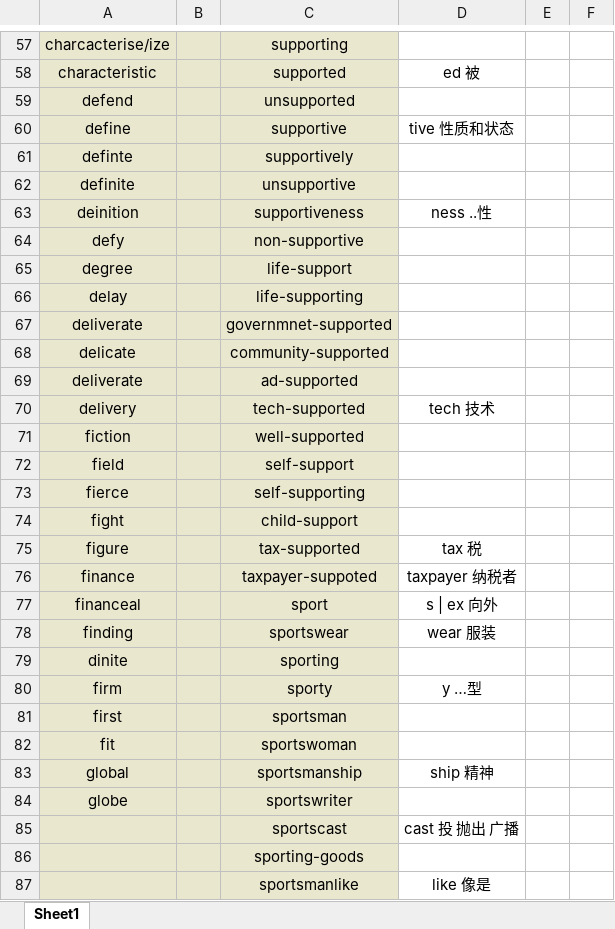
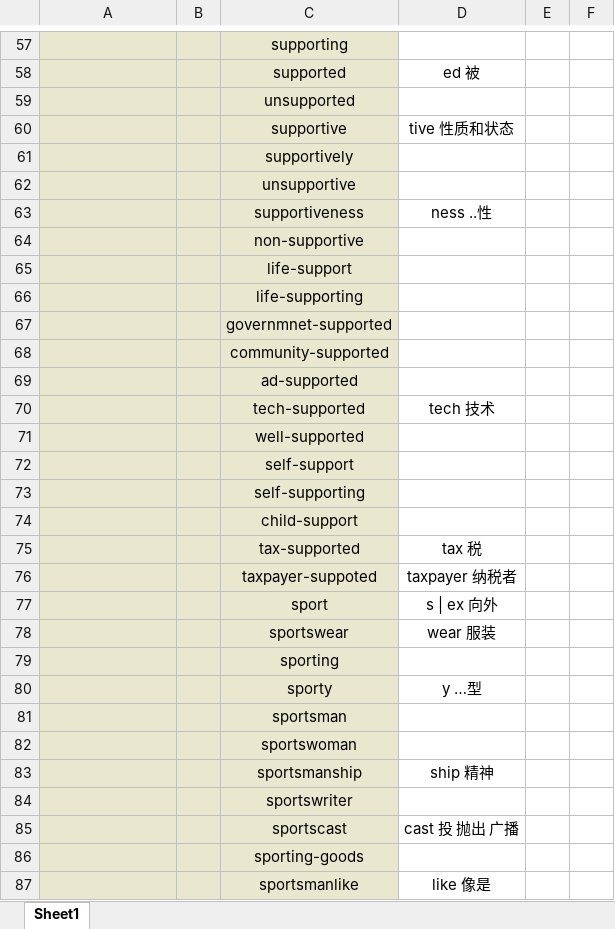
Before and after one commit to Favian096/LearningNotes, an Excel workbook: English/Vocabularies.xlsx, sheet Sheet1, drawn as a sheet; only a part is shown, gaps mark what is left out; values as stored, in another font and other column widths than the file's, no borders; the diff covers the shown part only; the diff names each change by its address in the sheet, - before the commit and + after, or states it on an @@ line.

```diff
--- a/English/Vocabularies.xlsx (sheet Sheet1)
+++ b/English/Vocabularies.xlsx (sheet Sheet1)
-A57: charcacterise/ize
+A57: (empty)
-A58: characteristic
+A58: (empty)
-A59: defend
+A59: (empty)
-A60: define
+A60: (empty)
-A61: definte
+A61: (empty)
-A62: definite
+A62: (empty)
-A63: deinition
+A63: (empty)
-A64: defy
+A64: (empty)
-A65: degree
+A65: (empty)
-A66: delay
+A66: (empty)
-A67: deliverate
+A67: (empty)
-A68: delicate
+A68: (empty)
-A69: deliverate
+A69: (empty)
-A70: delivery
+A70: (empty)
-A71: fiction
+A71: (empty)
-A72: field
+A72: (empty)
-A73: fierce
+A73: (empty)
-A74: fight
+A74: (empty)
-A75: figure
+A75: (empty)
-A76: finance
+A76: (empty)
-A77: financeal
+A77: (empty)
-A78: finding
+A78: (empty)
-A79: dinite
+A79: (empty)
-A80: firm
+A80: (empty)
-A81: first
+A81: (empty)
-A82: fit
+A82: (empty)
-A83: global
+A83: (empty)
-A84: globe
+A84: (empty)
```
Also changed, not shown: 56 edited cells elsewhere in this sheet.
